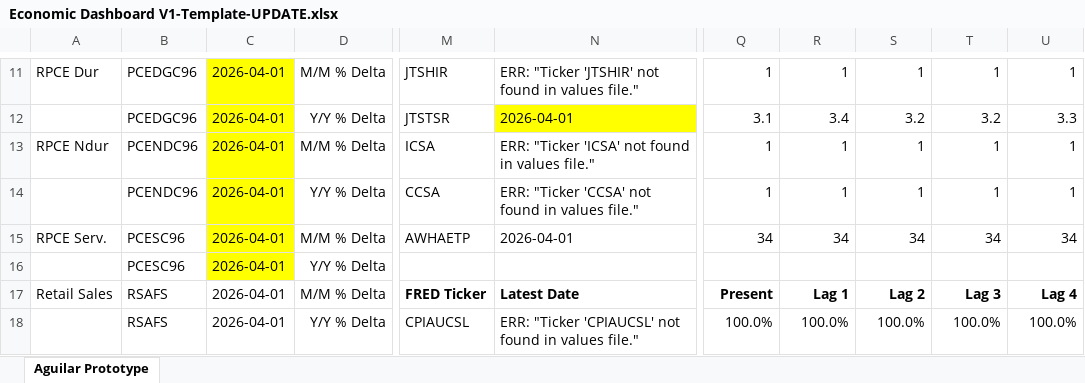
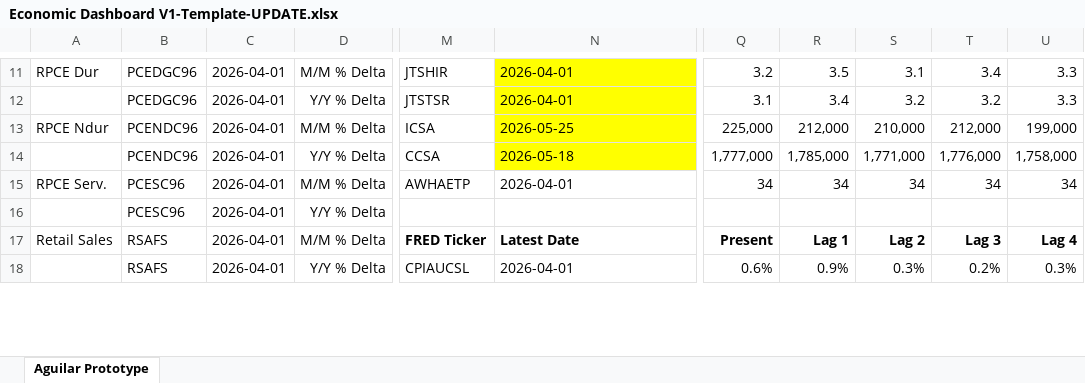
Before and after one commit to BlueMarginalist/MacroDashBoard, an Excel workbook: MacroDashboard Versions/Economic Dashboard V1-Template-UPDATE.xlsx, sheet Aguilar Prototype, drawn as a sheet; only a part is shown, gaps mark what is left out; values as stored, in another font and other column widths than the file's, no borders; the diff covers the shown part only; the diff names each change by its address in the sheet, - before the commit and + after, or states it on an @@ line.

```diff
--- a/MacroDashboard Versions/Economic Dashboard V1-Template-UPDATE.xlsx (sheet Aguilar Prototype)
+++ b/MacroDashboard Versions/Economic Dashboard V1-Template-UPDATE.xlsx (sheet Aguilar Prototype)
-C11:C16 fill: #FFFF00
+C11:C16 fill: none
-N11: ERR: "Ticker 'JTSHIR' not found in values file."
+N11: 2026-04-01
-N11 fill: none
+N11 fill: #FFFF00
-Q11: 1
+Q11: 3.2
-R11: 1
+R11: 3.5
-S11: 1
+S11: 3.1
-T11: 1
+T11: 3.4
-U11: 1
+U11: 3.3
-N13: ERR: "Ticker 'ICSA' not found in values file."
+N13: 2026-05-25
-N13:N14 fill: none
+N13:N14 fill: #FFFF00
-Q13: 1
+Q13: 225,000
-R13: 1
+R13: 212,000
-S13: 1
+S13: 210,000
-T13: 1
+T13: 212,000
-U13: 1
+U13: 199,000
-N14: ERR: "Ticker 'CCSA' not found in values file."
+N14: 2026-05-18
-Q14: 1
+Q14: 1,777,000
-R14: 1
+R14: 1,785,000
-S14: 1
+S14: 1,771,000
-T14: 1
+T14: 1,776,000
-U14: 1
+U14: 1,758,000
-N18: ERR: "Ticker 'CPIAUCSL' not found in values file."
+N18: 2026-04-01
-Q18: 100.0%
+Q18: 0.6%
-R18: 100.0%
+R18: 0.9%
-S18: 100.0%
+S18: 0.3%
-T18: 100.0%
+T18: 0.2%
-U18: 100.0%
+U18: 0.3%
```
Also changed, not shown: 3 added rows, 3 removed rows, 122 edited cells and cell formats elsewhere in this sheet, 12 other files.
